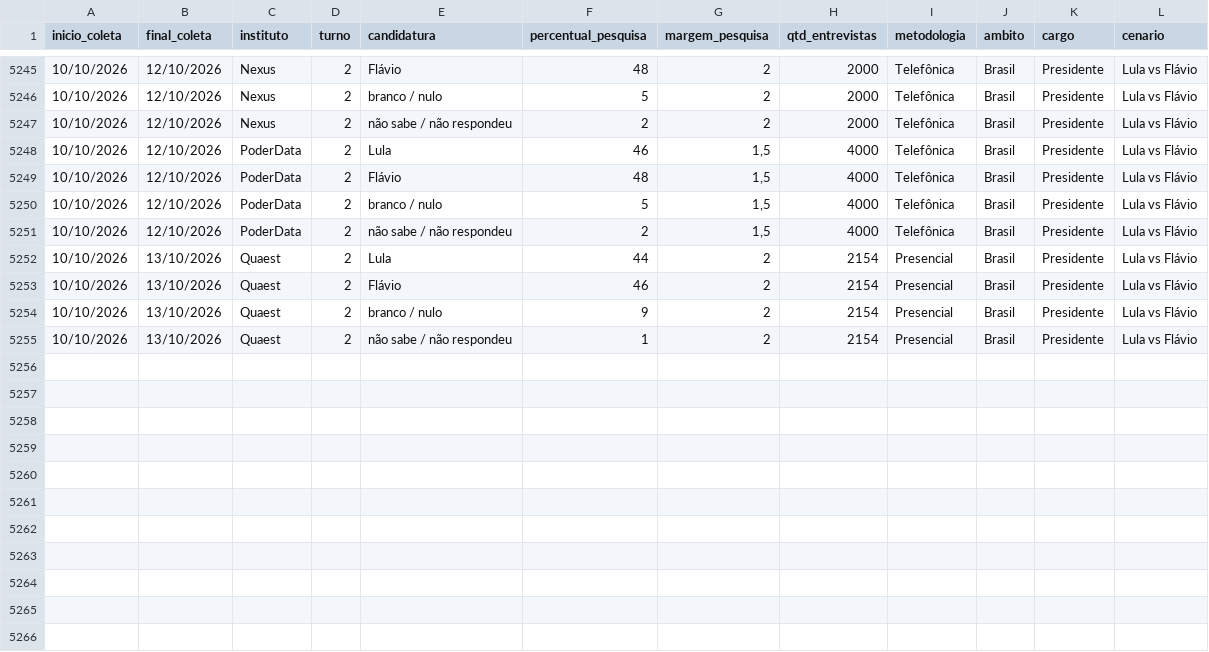
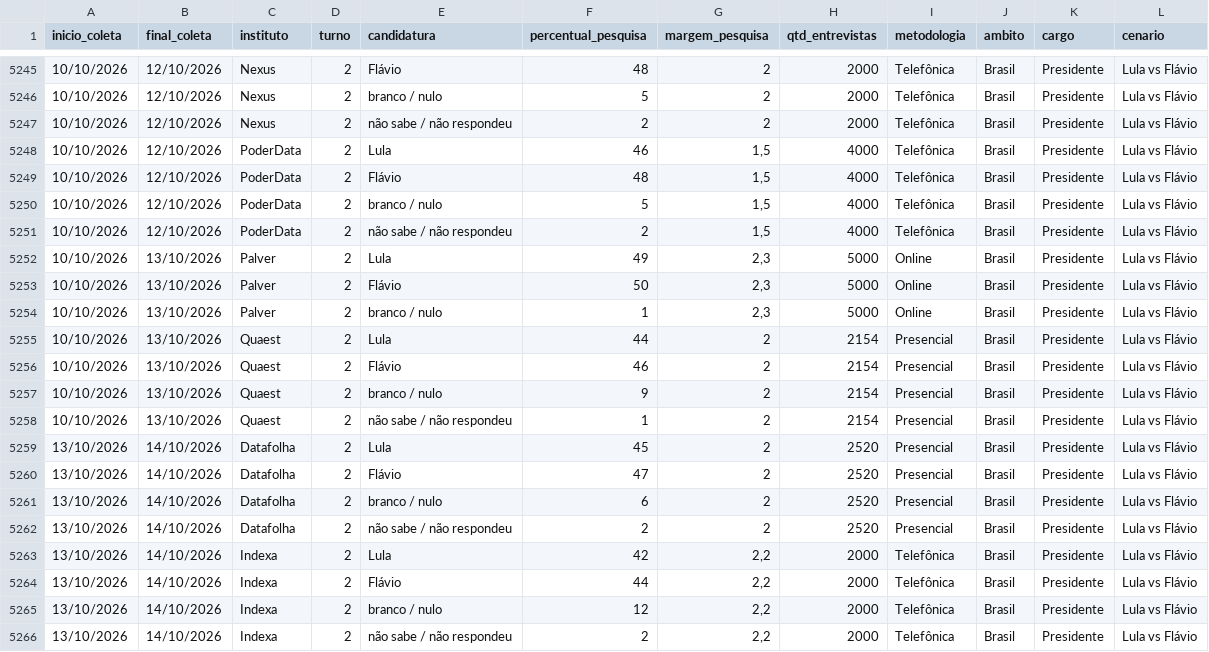
Before and after one commit to rnmag/agregR, a CSV file: inst/extdata/pesquisas_2026.csv, drawn as a sheet; only a part is shown, gaps mark what is left out; the diff names each change by its address in the sheet, - before the commit and + after, or states it on an @@ line.

Commit message:
data update

```diff
--- a/inst/extdata/pesquisas_2026.csv
+++ b/inst/extdata/pesquisas_2026.csv
+row 5252: 10/10/2026 | 13/10/2026 | Palver | 2 | Lula | 49 | 2,3 | 5000 | Online | Brasil | Presidente | Lula vs Flávio
+row 5253: 10/10/2026 | 13/10/2026 | Palver | 2 | Flávio | 50 | 2,3 | 5000 | Online | Brasil | Presidente | Lula vs Flávio
+row 5254: 10/10/2026 | 13/10/2026 | Palver | 2 | branco / nulo | 1 | 2,3 | 5000 | Online | Brasil | Presidente | Lula vs Flávio
+row 5259: 13/10/2026 | 14/10/2026 | Datafolha | 2 | Lula | 45 | 2 | 2520 | Presencial | Brasil | Presidente | Lula vs Flávio
+row 5260: 13/10/2026 | 14/10/2026 | Datafolha | 2 | Flávio | 47 | 2 | 2520 | Presencial | Brasil | Presidente | Lula vs Flávio
+row 5261: 13/10/2026 | 14/10/2026 | Datafolha | 2 | branco / nulo | 6 | 2 | 2520 | Presencial | Brasil | Presidente | Lula vs Flávio
+row 5262: 13/10/2026 | 14/10/2026 | Datafolha | 2 | não sabe / não respondeu | 2 | 2 | 2520 | Presencial | Brasil | Presidente | Lula vs Flávio
+row 5263: 13/10/2026 | 14/10/2026 | Indexa | 2 | Lula | 42 | 2,2 | 2000 | Telefônica | Brasil | Presidente | Lula vs Flávio
+row 5264: 13/10/2026 | 14/10/2026 | Indexa | 2 | Flávio | 44 | 2,2 | 2000 | Telefônica | Brasil | Presidente | Lula vs Flávio
+row 5265: 13/10/2026 | 14/10/2026 | Indexa | 2 | branco / nulo | 12 | 2,2 | 2000 | Telefônica | Brasil | Presidente | Lula vs Flávio
+row 5266: 13/10/2026 | 14/10/2026 | Indexa | 2 | não sabe / não respondeu | 2 | 2,2 | 2000 | Telefônica | Brasil | Presidente | Lula vs Flávio
```
